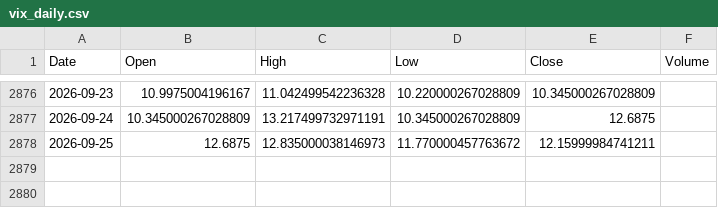
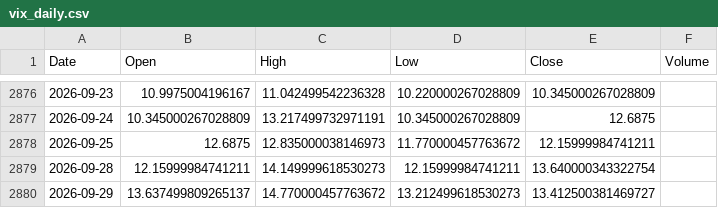
Before and after one commit to pravindev666/Jacob-XGBoost-Classifier, a CSV file: data/vix_daily.csv, drawn as a sheet; only a part is shown, gaps mark what is left out.

```diff
--- a/data/vix_daily.csv
+++ b/data/vix_daily.csv
@@ -2878 +2878,3 @@ Date,Open,High,Low,Close,Volume
 2026-09-25,12.6875,12.835000038146973,11.770000457763672,12.15999984741211,
+2026-09-28,12.15999984741211,14.149999618530273,12.15999984741211,13.640000343322754,
+2026-09-29,13.637499809265137,14.770000457763672,13.212499618530273,13.412500381469727,
```
Also changed, not shown: data/bank_nifty_daily.csv, data/fii_dii_daily.csv, 4 other files.
